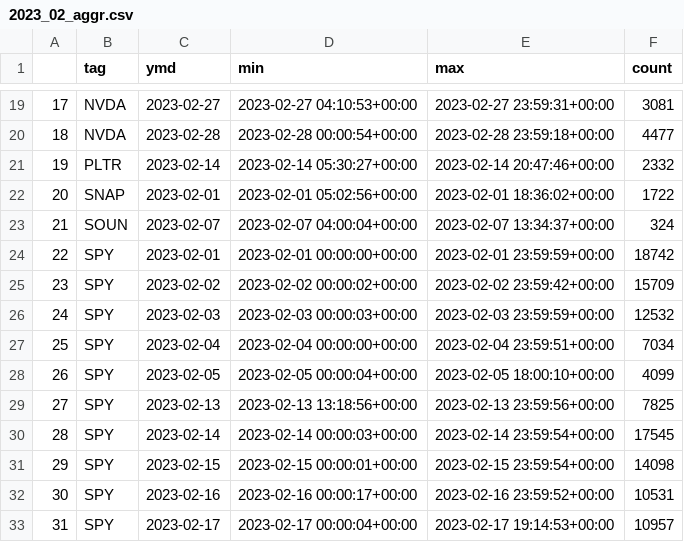
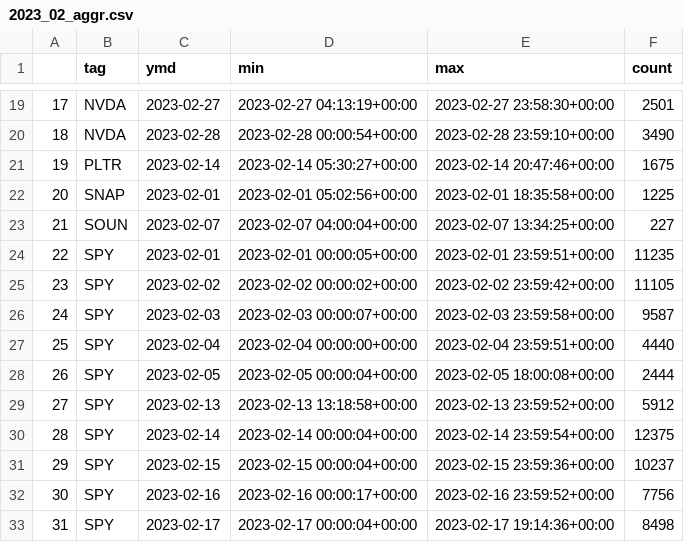
Before and after one commit to PaleAlex/TwyStock_repo, a CSV file: 2023_02_aggr.csv, drawn as a sheet; only a part is shown, gaps mark what is left out; the diff covers the shown part only.

```diff
--- a/2023_02_aggr.csv
+++ b/2023_02_aggr.csv
@@ -19,15 +19,15 @@
-17,NVDA,2023-02-27,2023-02-27 04:10:53+00:00,2023-02-27 23:59:31+00:00,3081
-18,NVDA,2023-02-28,2023-02-28 00:00:54+00:00,2023-02-28 23:59:18+00:00,4477
-19,PLTR,2023-02-14,2023-02-14 05:30:27+00:00,2023-02-14 20:47:46+00:00,2332
-20,SNAP,2023-02-01,2023-02-01 05:02:56+00:00,2023-02-01 18:36:02+00:00,1722
-21,SOUN,2023-02-07,2023-02-07 04:00:04+00:00,2023-02-07 13:34:37+00:00,324
-22,SPY,2023-02-01,2023-02-01 00:00:00+00:00,2023-02-01 23:59:59+00:00,18742
-23,SPY,2023-02-02,2023-02-02 00:00:02+00:00,2023-02-02 23:59:42+00:00,15709
-24,SPY,2023-02-03,2023-02-03 00:00:03+00:00,2023-02-03 23:59:59+00:00,12532
-25,SPY,2023-02-04,2023-02-04 00:00:00+00:00,2023-02-04 23:59:51+00:00,7034
-26,SPY,2023-02-05,2023-02-05 00:00:04+00:00,2023-02-05 18:00:10+00:00,4099
-27,SPY,2023-02-13,2023-02-13 13:18:56+00:00,2023-02-13 23:59:56+00:00,7825
-28,SPY,2023-02-14,2023-02-14 00:00:03+00:00,2023-02-14 23:59:54+00:00,17545
-29,SPY,2023-02-15,2023-02-15 00:00:01+00:00,2023-02-15 23:59:54+00:00,14098
-30,SPY,2023-02-16,2023-02-16 00:00:17+00:00,2023-02-16 23:59:52+00:00,10531
-31,SPY,2023-02-17,2023-02-17 00:00:04+00:00,2023-02-17 19:14:53+00:00,10957
+17,NVDA,2023-02-27,2023-02-27 04:13:19+00:00,2023-02-27 23:58:30+00:00,2501
+18,NVDA,2023-02-28,2023-02-28 00:00:54+00:00,2023-02-28 23:59:10+00:00,3490
+19,PLTR,2023-02-14,2023-02-14 05:30:27+00:00,2023-02-14 20:47:46+00:00,1675
+20,SNAP,2023-02-01,2023-02-01 05:02:56+00:00,2023-02-01 18:35:58+00:00,1225
+21,SOUN,2023-02-07,2023-02-07 04:00:04+00:00,2023-02-07 13:34:25+00:00,227
+22,SPY,2023-02-01,2023-02-01 00:00:05+00:00,2023-02-01 23:59:51+00:00,11235
+23,SPY,2023-02-02,2023-02-02 00:00:02+00:00,2023-02-02 23:59:42+00:00,11105
+24,SPY,2023-02-03,2023-02-03 00:00:07+00:00,2023-02-03 23:59:58+00:00,9587
+25,SPY,2023-02-04,2023-02-04 00:00:00+00:00,2023-02-04 23:59:51+00:00,4440
+26,SPY,2023-02-05,2023-02-05 00:00:04+00:00,2023-02-05 18:00:08+00:00,2444
+27,SPY,2023-02-13,2023-02-13 13:18:58+00:00,2023-02-13 23:59:52+00:00,5912
+28,SPY,2023-02-14,2023-02-14 00:00:04+00:00,2023-02-14 23:59:54+00:00,12375
+29,SPY,2023-02-15,2023-02-15 00:00:04+00:00,2023-02-15 23:59:36+00:00,10237
+30,SPY,2023-02-16,2023-02-16 00:00:17+00:00,2023-02-16 23:59:52+00:00,7756
+31,SPY,2023-02-17,2023-02-17 00:00:04+00:00,2023-02-17 19:14:36+00:00,8498
```
Also changed, not shown: 79 edited cells elsewhere in this file, 2023_03_aggr.csv, 2023_04_aggr.csv, 1 other file.
